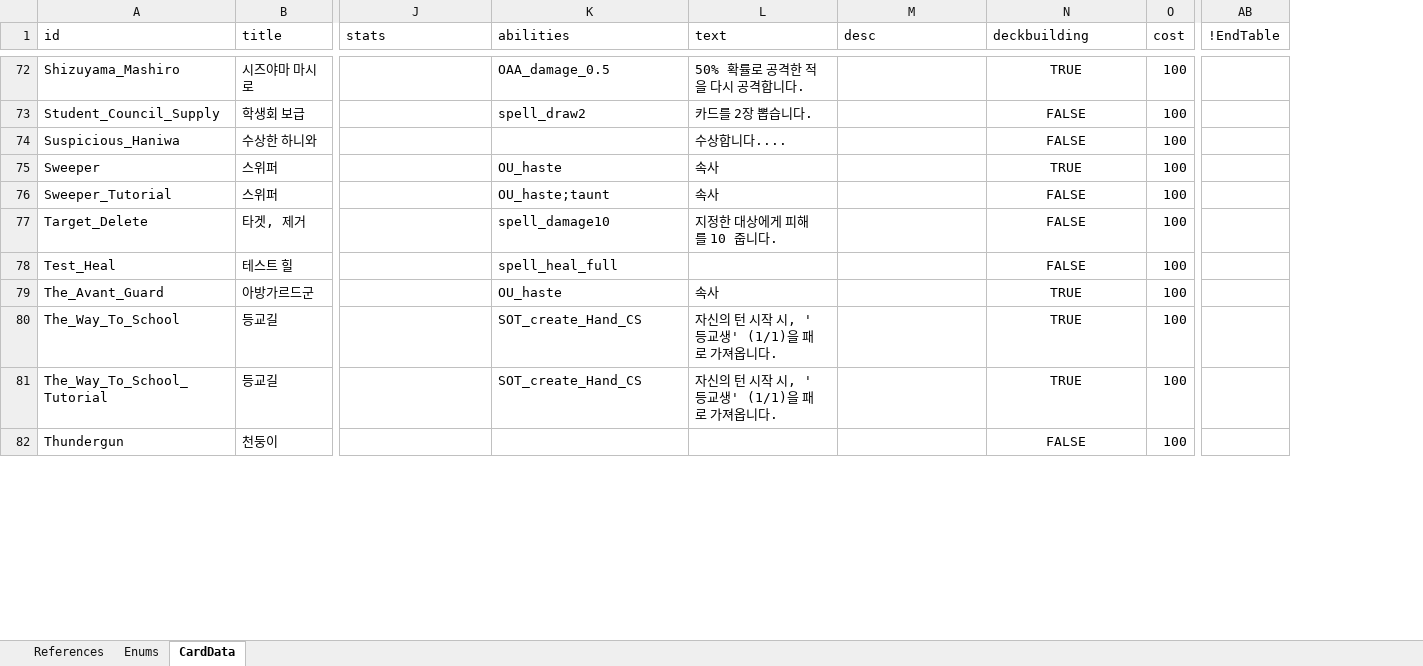
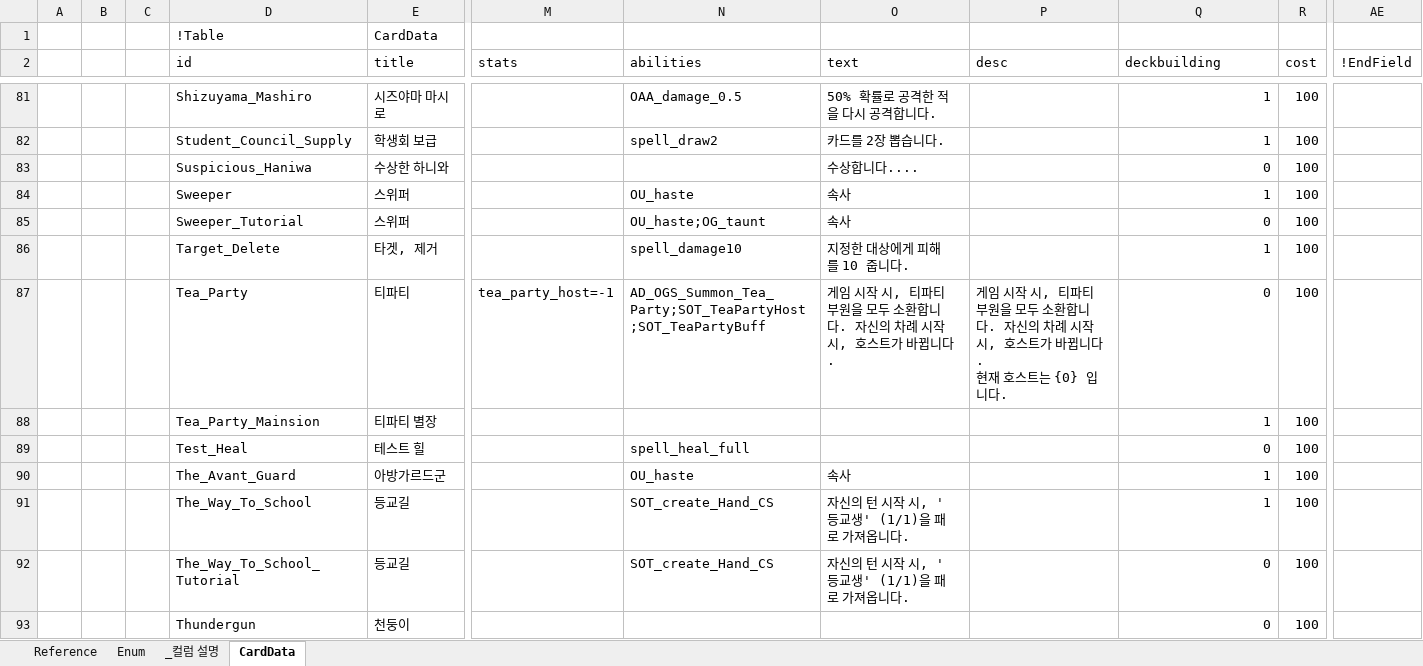
Before and after one commit to rosaa9979/CardArchive, an Excel workbook: CardArchive/Tools/DataExport/CardData.xlsx, sheet CardData, drawn as a sheet; only a part is shown, gaps mark what is left out; values as stored, in another font and other column widths than the file's, no borders; removed rows and columns are numbered as before the commit, all else as after; rows hold the shown columns only; ↵ is a line break in a cell; the diff covers the shown part only; the diff names each change by its address in the sheet, - before the commit and + after, or states it on an @@ line.

```diff
--- a/CardArchive/Tools/DataExport/CardData.xlsx (sheet CardData)
+++ b/CardArchive/Tools/DataExport/CardData.xlsx (sheet CardData)
-sheet tab: References
+sheet tab: Reference
-sheet tab: Enums
+sheet tab: Enum
+sheet tab: _컬럼 설명
+column A, empty
+column B, empty
+column C, empty
-column AB (!EndTable), empty
+column AE (!EndField), empty
+row 1:  |  |  | !Table | CardData
-Q81:Q86 alignment: center
+Q81:Q86 alignment: right
-Q81 (deckbuilding): TRUE
+Q81 (deckbuilding): 1
-Q82 (deckbuilding): FALSE
+Q82 (deckbuilding): 1
-Q83 (deckbuilding): FALSE
+Q83 (deckbuilding): 0
-Q84 (deckbuilding): TRUE
+Q84 (deckbuilding): 1
-N85 (abilities): OU_haste;taunt
+N85 (abilities): OU_haste;OG_taunt
-Q85 (deckbuilding): FALSE
+Q85 (deckbuilding): 0
-Q86 (deckbuilding): FALSE
+Q86 (deckbuilding): 1
+row 87:  |  |  | Tea_Party | 티파티 | tea_party_host=-1 | AD_OGS_Summon_Tea_Party;SOT_TeaPartyHost;SOT_TeaPartyBuff | 게임 시작 시, 티파티 부원을 모두 소환합니다. 자신의 차례 시작 시, 호스트가 바뀝니다. | 게임 시작 시, 티파티 부원을 모두 소환합니다. 자신의 차례 시작 시, 호스트가 바뀝니다. ↵ 현재 호스트는 {0} 입니다. | 0 | 100
+row 88:  |  |  | Tea_Party_Mainsion | 티파티 별장 |  |  |  |  | 1 | 100
-Q89 (deckbuilding): FALSE
+Q89 (deckbuilding): 0
-Q89:Q93 alignment: center
+Q89:Q93 alignment: right
-Q90:Q91 (deckbuilding): TRUE
+Q90:Q91 (deckbuilding): 1
-Q92 (deckbuilding): TRUE
+Q92 (deckbuilding): 0
-Q93 (deckbuilding): FALSE
+Q93 (deckbuilding): 0
```
Also changed, not shown: 10 added rows, 1 removed row, 103 edited cells and cell formats elsewhere in this sheet, sheet Enum, sheet Reference, CardArchive/Tools/DataExport/Ability.xlsx, CardArchive/Tools/DataExport/Condition.xlsx, 14 other files.
